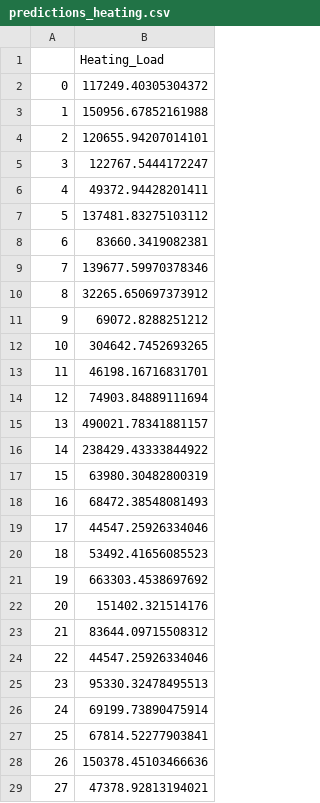
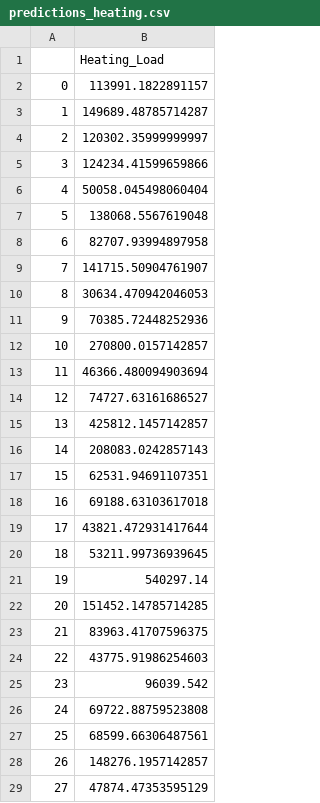
Before and after one commit to Wapity/DeepBIM, a CSV file: Model/Prediction_random_forest/data/predictions_heating.csv, drawn as a sheet; only a part is shown; the diff covers the shown part only.

Commit message:
Change of depth random forest

```diff
--- a/Model/Prediction_random_forest/data/predictions_heating.csv
+++ b/Model/Prediction_random_forest/data/predictions_heating.csv
@@ -1,29 +1,29 @@
 ,Heating_Load
-0,117249.40305304372
-1,150956.67852161988
-2,120655.94207014101
-3,122767.5444172247
-4,49372.94428201411
-5,137481.83275103112
-6,83660.3419082381
-7,139677.59970378346
-8,32265.650697373912
-9,69072.8288251212
-10,304642.7452693265
-11,46198.16716831701
-12,74903.84889111694
-13,490021.78341881157
-14,238429.43333844922
-15,63980.30482800319
-16,68472.38548081493
-17,44547.25926334046
-18,53492.41656085523
-19,663303.4538697692
-20,151402.321514176
-21,83644.09715508312
-22,44547.25926334046
-23,95330.32478495513
-24,69199.73890475914
-25,67814.52277903841
-26,150378.45103466636
-27,47378.92813194021
+0,113991.1822891157
+1,149689.48785714287
+2,120302.35999999997
+3,124234.41599659866
+4,50058.045498060404
+5,138068.5567619048
+6,82707.93994897958
+7,141715.50904761907
+8,30634.470942046053
+9,70385.72448252936
+10,270800.0157142857
+11,46366.480094903694
+12,74727.63161686527
+13,425812.1457142857
+14,208083.0242857143
+15,62531.94691107351
+16,69188.63103617018
+17,43821.472931417644
+18,53211.99736939645
+19,540297.14
+20,151452.14785714285
+21,83963.41707596375
+22,43775.91986254603
+23,96039.542
+24,69722.88759523808
+25,68599.66306487561
+26,148276.1957142857
+27,47874.47353595129
```
Also changed, not shown: 3 edited cells elsewhere in this file, Model/Prediction_random_forest/data/predictions_cooling.csv, 1 other file.
